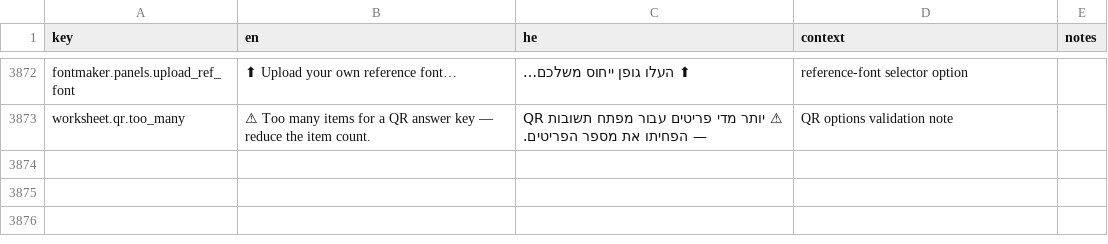
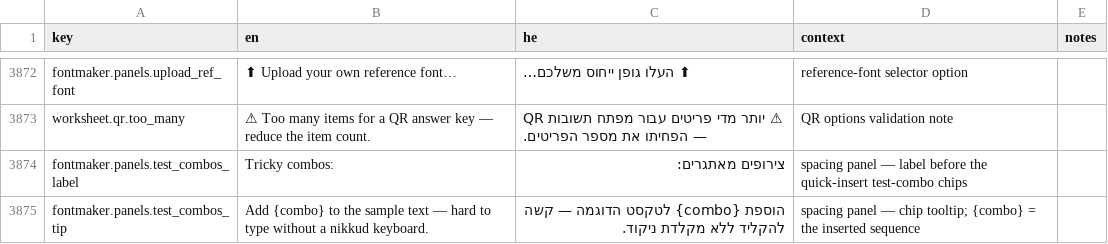
Before and after one commit to Hbleiberg/Hebrew_Blender, a CSV file: locales/ui-strings.csv, drawn as a sheet; only a part is shown, gaps mark what is left out; the diff covers the shown part only; the diff names each change by its address in the sheet, - before the commit and + after, or states it on an @@ line.

```diff
--- a/locales/ui-strings.csv
+++ b/locales/ui-strings.csv
+row 3874: fontmaker.panels.test_combos_label | Tricky combos: | צירופים מאתגרים: | spacing panel — label before the quick-insert test-combo chips
+row 3875: fontmaker.panels.test_combos_tip | Add {combo} to the sample text — hard to type without a nikkud keyboard. | הוספת {combo} לטקסט הדוגמה — קשה להקליד ללא מקלדת ניקוד. | spacing panel — chip tooltip; {combo} = the inserted sequence
```
Also changed, not shown: 4 added rows elsewhere in this file, 4 other files.
